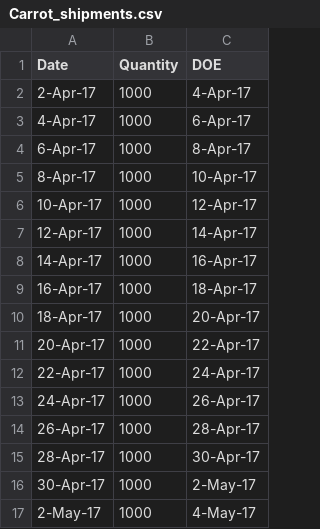
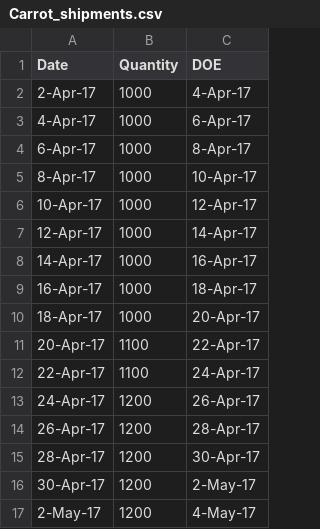
Before and after one commit to lhhong/crumbs, a CSV file: mock_data/spreadsheets/Carrot_shipments.csv, drawn as a sheet.

```diff
--- a/mock_data/spreadsheets/Carrot_shipments.csv
+++ b/mock_data/spreadsheets/Carrot_shipments.csv
@@ -10,8 +10,8 @@ Date,Quantity,DOE
 18-Apr-17,1000,20-Apr-17
-20-Apr-17,1000,22-Apr-17
-22-Apr-17,1000,24-Apr-17
-24-Apr-17,1000,26-Apr-17
-26-Apr-17,1000,28-Apr-17
-28-Apr-17,1000,30-Apr-17
-30-Apr-17,1000,2-May-17
-2-May-17,1000,4-May-17
+20-Apr-17,1100,22-Apr-17
+22-Apr-17,1100,24-Apr-17
+24-Apr-17,1200,26-Apr-17
+26-Apr-17,1200,28-Apr-17
+28-Apr-17,1200,30-Apr-17
+30-Apr-17,1200,2-May-17
+2-May-17,1200,4-May-17
```
Also changed, not shown: mock_data/spreadsheets/Carrot_sales.csv, mock_data/spreadsheets/Marigold Milk_sales.csv, 18 other files.
